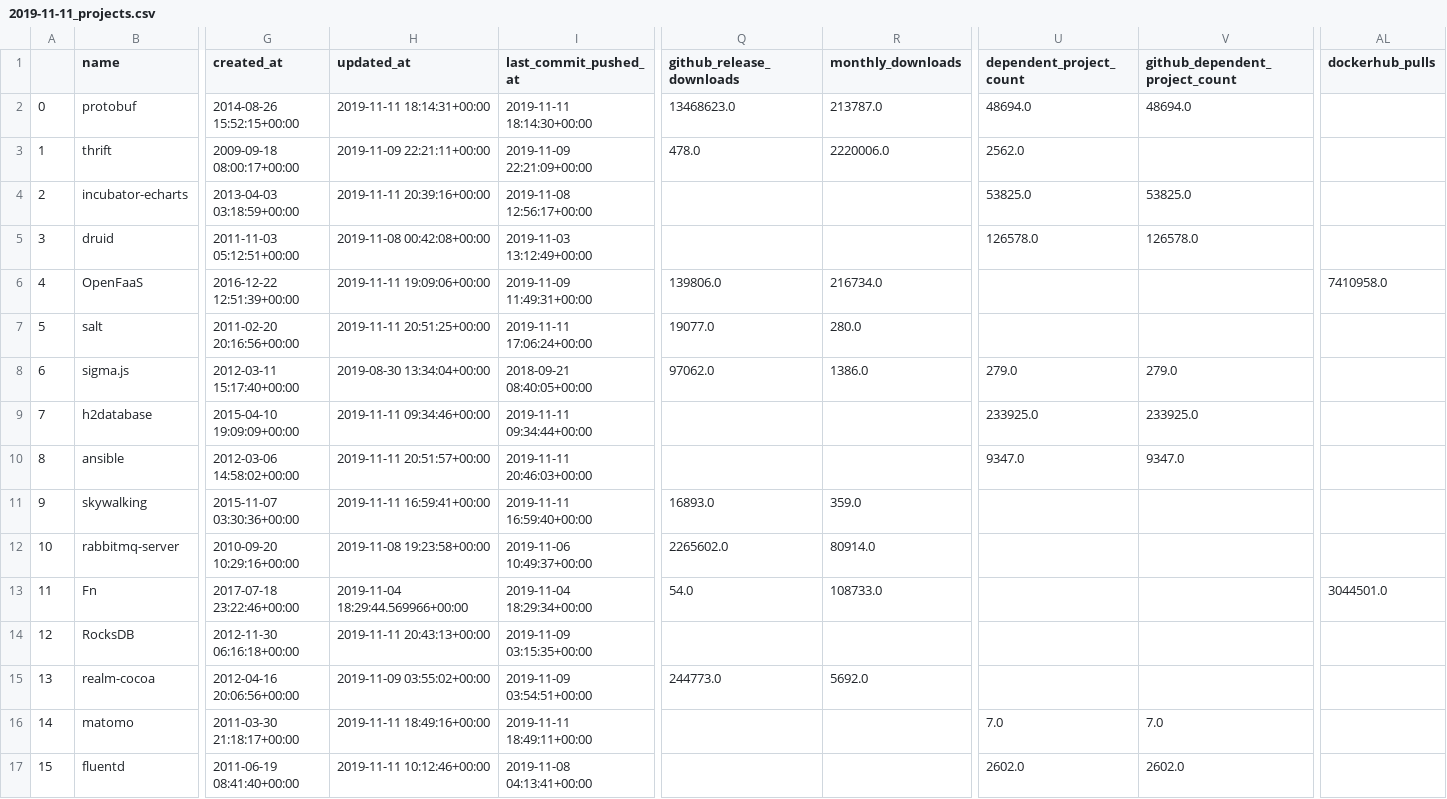
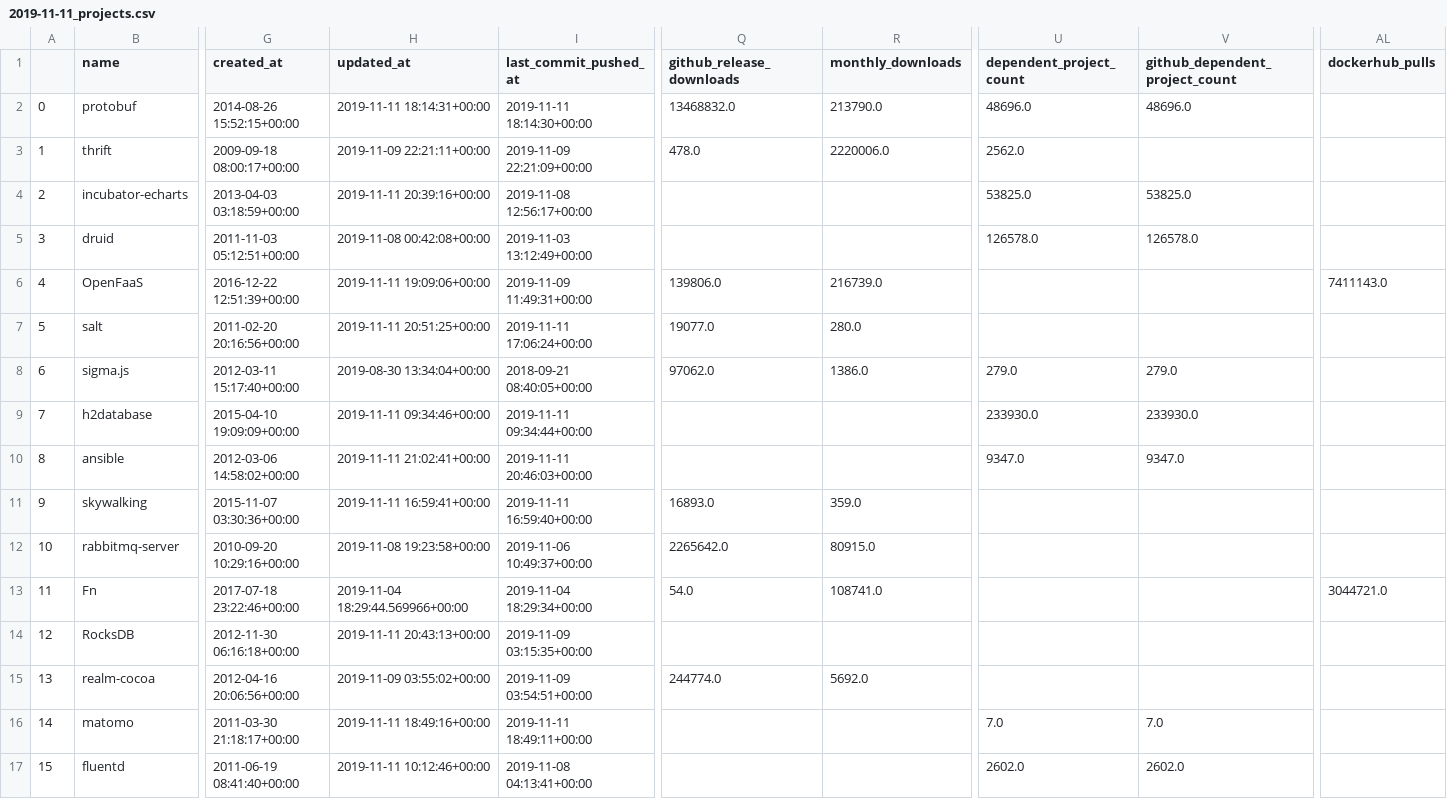
Before and after one commit to LukasMasuch/best-of-incubation, a CSV file: ml-tools/history/2019-11-11_projects.csv, drawn as a sheet; only a part is shown, gaps mark what is left out; the diff covers the shown part only; the diff names each change by its address in the sheet, - before the commit and + after, or states it on an @@ line.

```diff
--- a/ml-tools/history/2019-11-11_projects.csv
+++ b/ml-tools/history/2019-11-11_projects.csv
-Q2 (github_release_downloads): 13468623.0
+Q2 (github_release_downloads): 13468832.0
-R2 (monthly_downloads): 213787.0
+R2 (monthly_downloads): 213790.0
-U2 (dependent_project_count): 48694.0
+U2 (dependent_project_count): 48696.0
-V2 (github_dependent_project_count): 48694.0
+V2 (github_dependent_project_count): 48696.0
-R6 (monthly_downloads): 216734.0
+R6 (monthly_downloads): 216739.0
-AL6 (dockerhub_pulls): 7410958.0
+AL6 (dockerhub_pulls): 7411143.0
-U9 (dependent_project_count): 233925.0
+U9 (dependent_project_count): 233930.0
-V9 (github_dependent_project_count): 233925.0
+V9 (github_dependent_project_count): 233930.0
-H10 (updated_at): 2019-11-11 20:51:57+00:00
+H10 (updated_at): 2019-11-11 21:02:41+00:00
-Q12 (github_release_downloads): 2265602.0
+Q12 (github_release_downloads): 2265642.0
-R12 (monthly_downloads): 80914.0
+R12 (monthly_downloads): 80915.0
-R13 (monthly_downloads): 108733.0
+R13 (monthly_downloads): 108741.0
-AL13 (dockerhub_pulls): 3044501.0
+AL13 (dockerhub_pulls): 3044721.0
-Q15 (github_release_downloads): 244773.0
+Q15 (github_release_downloads): 244774.0
```
Also changed, not shown: 20 edited cells elsewhere in this file, 1 other file.
